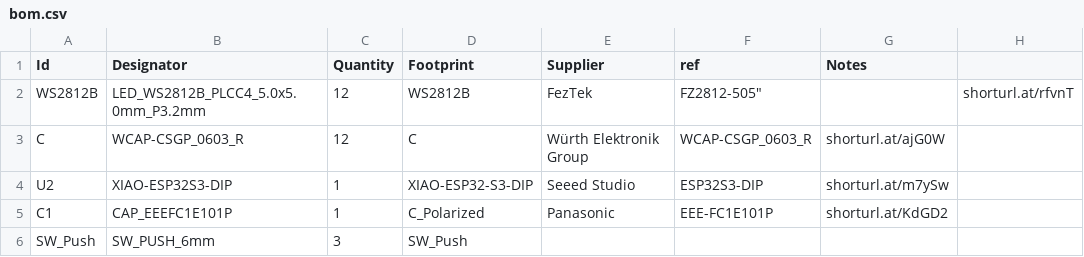
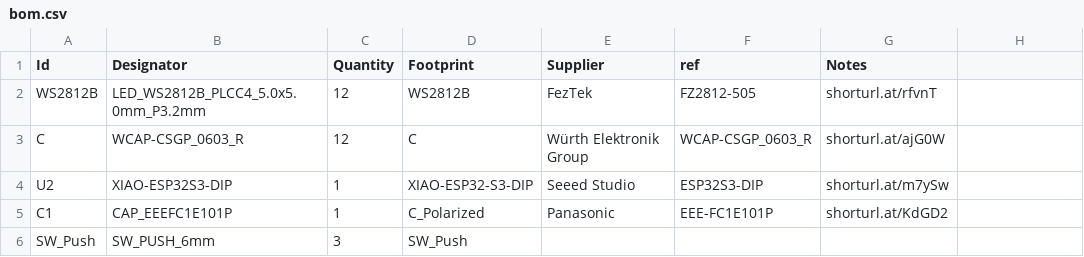
Before and after one commit to sahilchess/pixeldust, a CSV file: submissions/sahils_christmas_tree/bom.csv, drawn as a sheet.

Commit message:
Update bom.csv

```diff
--- a/submissions/sahils_christmas_tree/bom.csv
+++ b/submissions/sahils_christmas_tree/bom.csv
@@ -1,3 +1,3 @@
 "Id","Designator","Quantity","Footprint","Supplier","ref","Notes"
-"WS2812B","LED_WS2812B_PLCC4_5.0x5.0mm_P3.2mm",12,WS2812B,FezTek,FZ2812-505",,shorturl.at/rfvnT
+"WS2812B","LED_WS2812B_PLCC4_5.0x5.0mm_P3.2mm",12,WS2812B,FezTek,FZ2812-505,shorturl.at/rfvnT
 "C","WCAP-CSGP_0603_R",12,"C",Würth Elektronik Group,WCAP-CSGP_0603_R,shorturl.at/ajG0W
```
